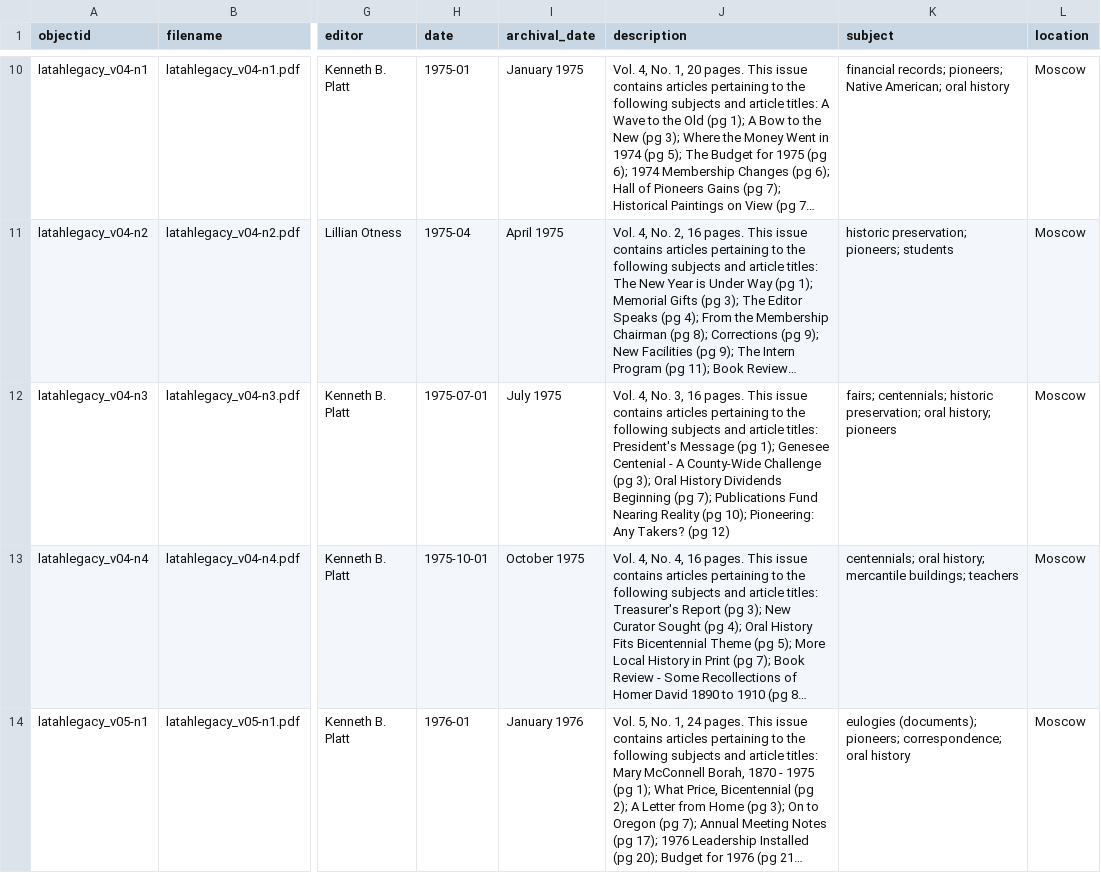
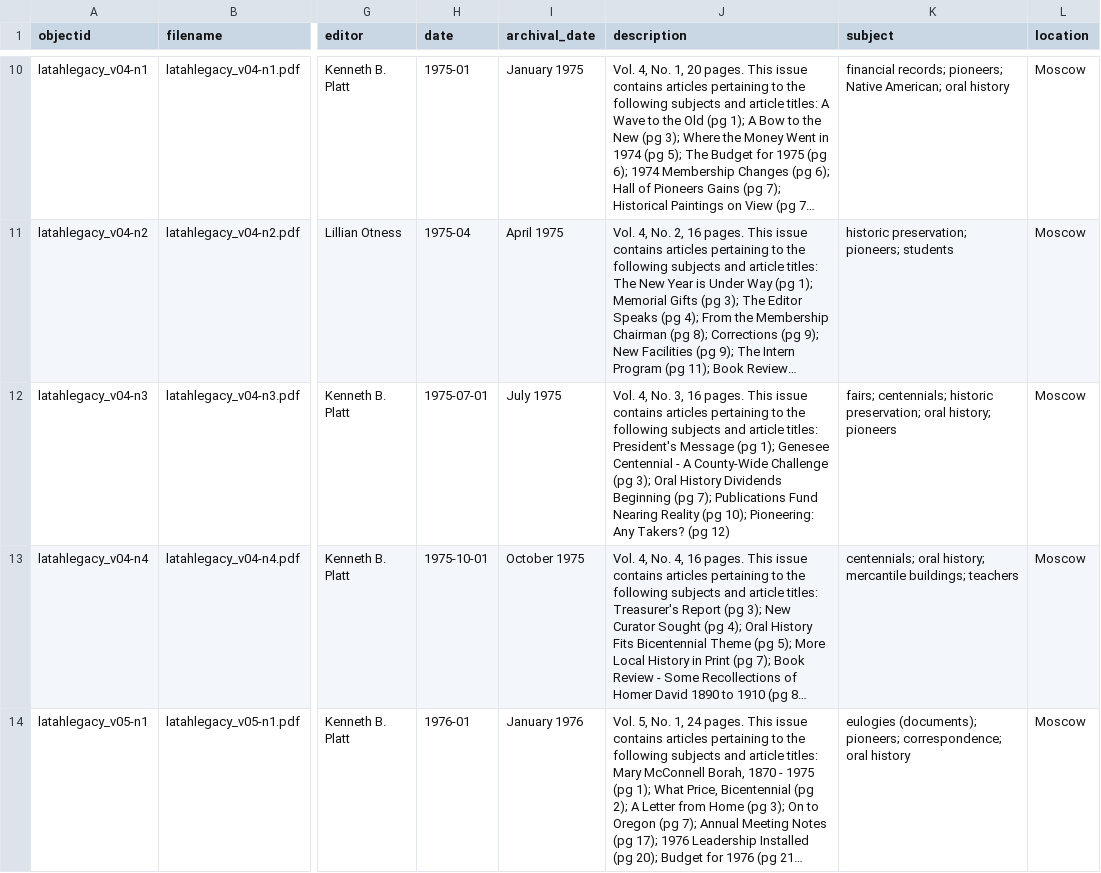
Before and after one commit to uidaholib/documents-digital-collections-template, a CSV file: _data/latahlegacy.csv, drawn as a sheet; only a part is shown, gaps mark what is left out; long unchanged cells end in …; the diff covers the shown part only; the diff names each change by its address in the sheet, - before the commit and + after, or states it on an @@ line.

```diff
--- a/_data/latahlegacy.csv
+++ b/_data/latahlegacy.csv
-J12 (description): …1); Genesee Centenial - A…
+J12 (description): …1); Genesee Centennial - A…
```
Also changed, not shown: 24 edited cells elsewhere in this file, 2 other files.
